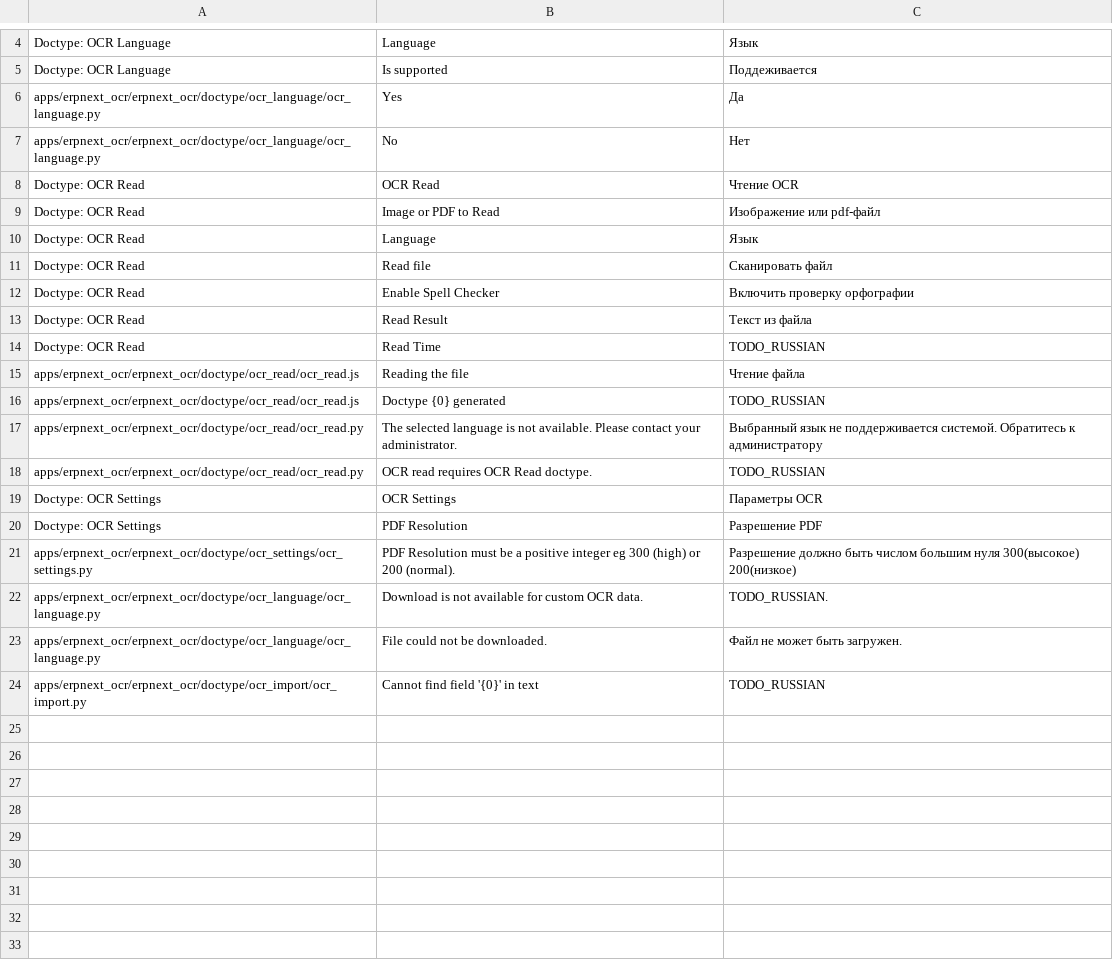
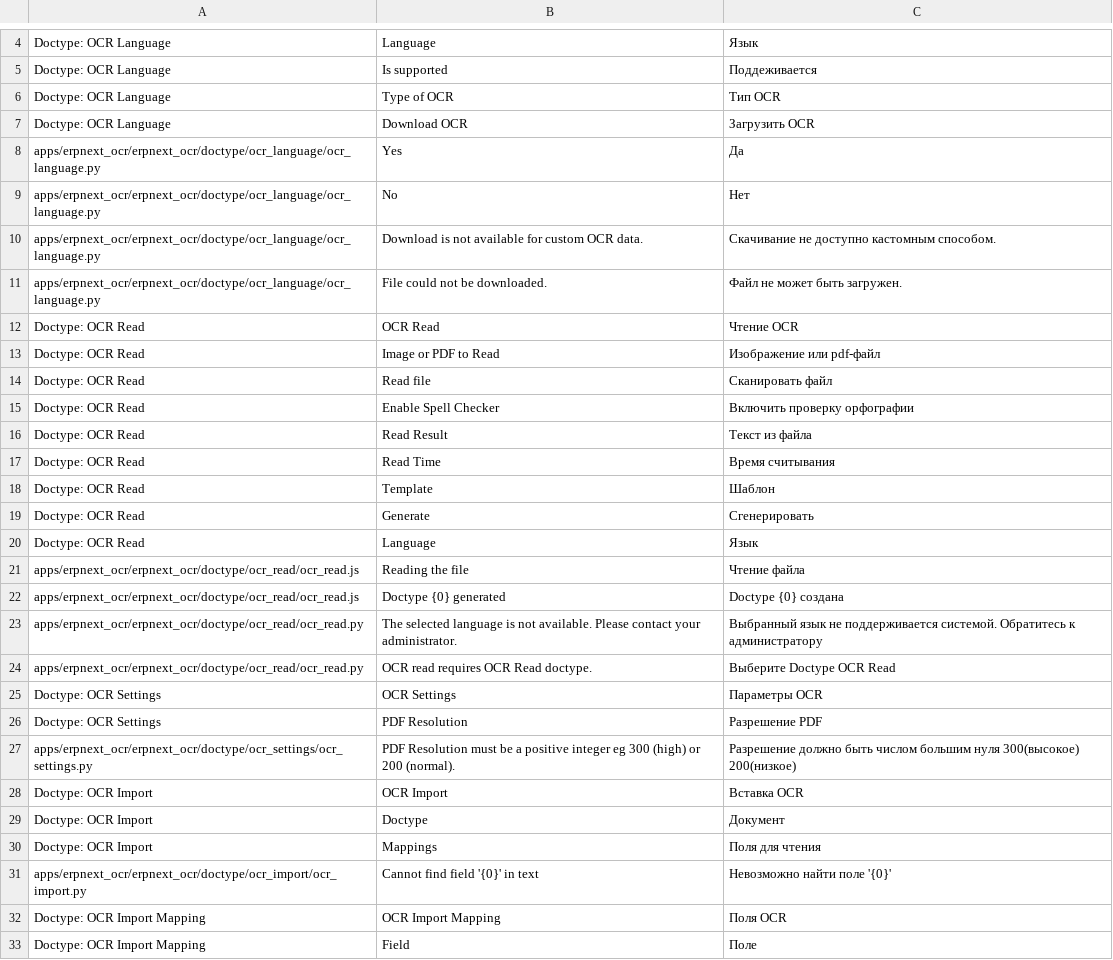
Before and after one commit to Monogramm/erpnext_ocr, a CSV file: erpnext_ocr/translations/ru.csv, drawn as a sheet; only a part is shown, gaps mark what is left out; the diff covers the shown part only.

Commit message:
🌐 Add Russian i18n for new developments (#28)
* :dizzy: Add i18n for new developments

Signed-off-by: Emil <amionv99@gmail.com>

* :globe_with_meridians: Add translations for ocr import

Signed-off-by: Emil <amionv99@gmail.com>

* :globe_with_meridians: Regroup order of translations

Signed-off-by: Emil <amionv99@gmail.com>

* :lipstick: Regroup

Signed-off-by: Emil <amionv99@gmail.com>

```diff
--- a/erpnext_ocr/translations/ru.csv
+++ b/erpnext_ocr/translations/ru.csv
@@ -5,7 +5,10 @@ Doctype: OCR Language,Language,Язык
 Doctype: OCR Language,Is supported,Поддеживается
+Doctype: OCR Language,Type of OCR,Тип OCR
+Doctype: OCR Language,Download OCR,Загрузить OCR
 apps/erpnext_ocr/erpnext_ocr/doctype/ocr_language/ocr_language.py,Yes,Да
 apps/erpnext_ocr/erpnext_ocr/doctype/ocr_language/ocr_language.py,No,Нет
+apps/erpnext_ocr/erpnext_ocr/doctype/ocr_language/ocr_language.py,Download is not available for custom OCR data.,Скачивание не доступно кастомным способом.
+apps/erpnext_ocr/erpnext_ocr/doctype/ocr_language/ocr_language.py,File could not be downloaded.,Файл не может быть загружен.
 Doctype: OCR Read,OCR Read,Чтение OCR
 Doctype: OCR Read,Image or PDF to Read,Изображение или pdf-файл
-Doctype: OCR Read,Language,Язык
 Doctype: OCR Read,Read file,Сканировать файл
@@ -13,7 +16,10 @@ Doctype: OCR Read,Enable Spell Checker,Включить проверку орф
 Doctype: OCR Read,Read Result,Текст из файла
-Doctype: OCR Read,Read Time,TODO_RUSSIAN
+Doctype: OCR Read,Read Time,Время считывания
+Doctype: OCR Read,Template,Шаблон
+Doctype: OCR Read,Generate,Сгенерировать
+Doctype: OCR Read,Language,Язык
 apps/erpnext_ocr/erpnext_ocr/doctype/ocr_read/ocr_read.js,Reading the file,Чтение файла
-apps/erpnext_ocr/erpnext_ocr/doctype/ocr_read/ocr_read.js,Doctype {0} generated,TODO_RUSSIAN
+apps/erpnext_ocr/erpnext_ocr/doctype/ocr_read/ocr_read.js,Doctype {0} generated, Doctype {0} создана
 apps/erpnext_ocr/erpnext_ocr/doctype/ocr_read/ocr_read.py,The selected language is not available. Please contact your administrator.,Выбранный язык не поддерживается системой. Обратитесь к администратору
-apps/erpnext_ocr/erpnext_ocr/doctype/ocr_read/ocr_read.py,OCR read requires OCR Read doctype.,TODO_RUSSIAN
+apps/erpnext_ocr/erpnext_ocr/doctype/ocr_read/ocr_read.py,OCR read requires OCR Read doctype.,Выберите Doctype OCR Read
 Doctype: OCR Settings,OCR Settings,Параметры OCR
@@ -21,4 +27,7 @@ Doctype: OCR Settings,PDF Resolution,Разрешение PDF
 apps/erpnext_ocr/erpnext_ocr/doctype/ocr_settings/ocr_settings.py,PDF Resolution must be a positive integer eg 300 (high) or 200 (normal).,Разрешение должно быть числом большим нуля 300(высокое) 200(низкое)
-apps/erpnext_ocr/erpnext_ocr/doctype/ocr_language/ocr_language.py,Download is not available for custom OCR data.,TODO_RUSSIAN.
-apps/erpnext_ocr/erpnext_ocr/doctype/ocr_language/ocr_language.py,File could not be downloaded.,Файл не может быть загружен.
-apps/erpnext_ocr/erpnext_ocr/doctype/ocr_import/ocr_import.py,Cannot find field '{0}' in text,TODO_RUSSIAN
+Doctype: OCR Import,OCR Import,Вставка OCR
+Doctype: OCR Import,Doctype,Документ
+Doctype: OCR Import,Mappings,Поля для чтения
+apps/erpnext_ocr/erpnext_ocr/doctype/ocr_import/ocr_import.py,Cannot find field '{0}' in text,Невозможно найти поле '{0}'
+Doctype: OCR Import Mapping,OCR Import Mapping,Поля OCR
+Doctype: OCR Import Mapping,Field,Поле
```
Also changed, not shown: 4 added rows elsewhere in this file.
